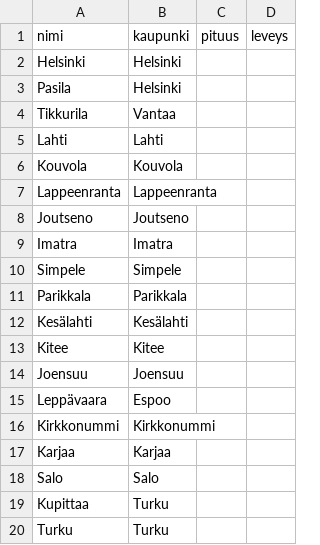
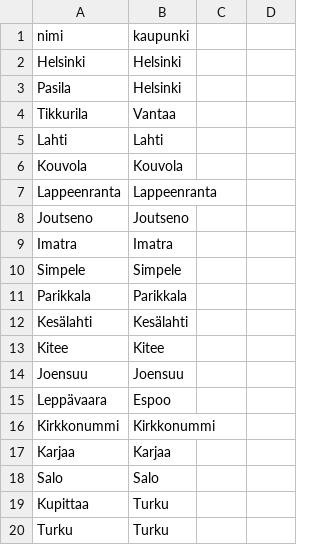
Before and after one commit to leo0074/Junatietokanta, a CSV file: junatietokanta/esimerkkidata/asemat.csv, drawn as a sheet.

```diff
--- a/junatietokanta/esimerkkidata/asemat.csv
+++ b/junatietokanta/esimerkkidata/asemat.csv
@@ -1,2 +1,2 @@
-nimi,kaupunki,pituus,leveys
+nimi,kaupunki
 Helsinki,Helsinki
```
Also changed, not shown: 14 other files.
